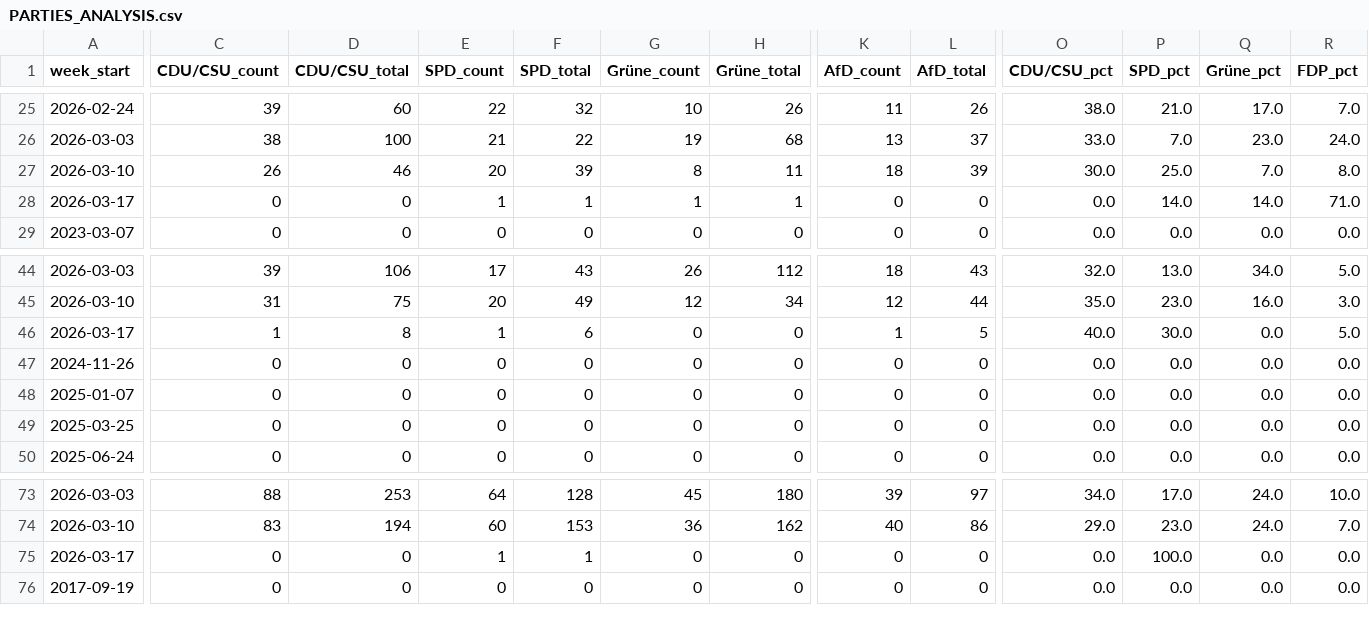
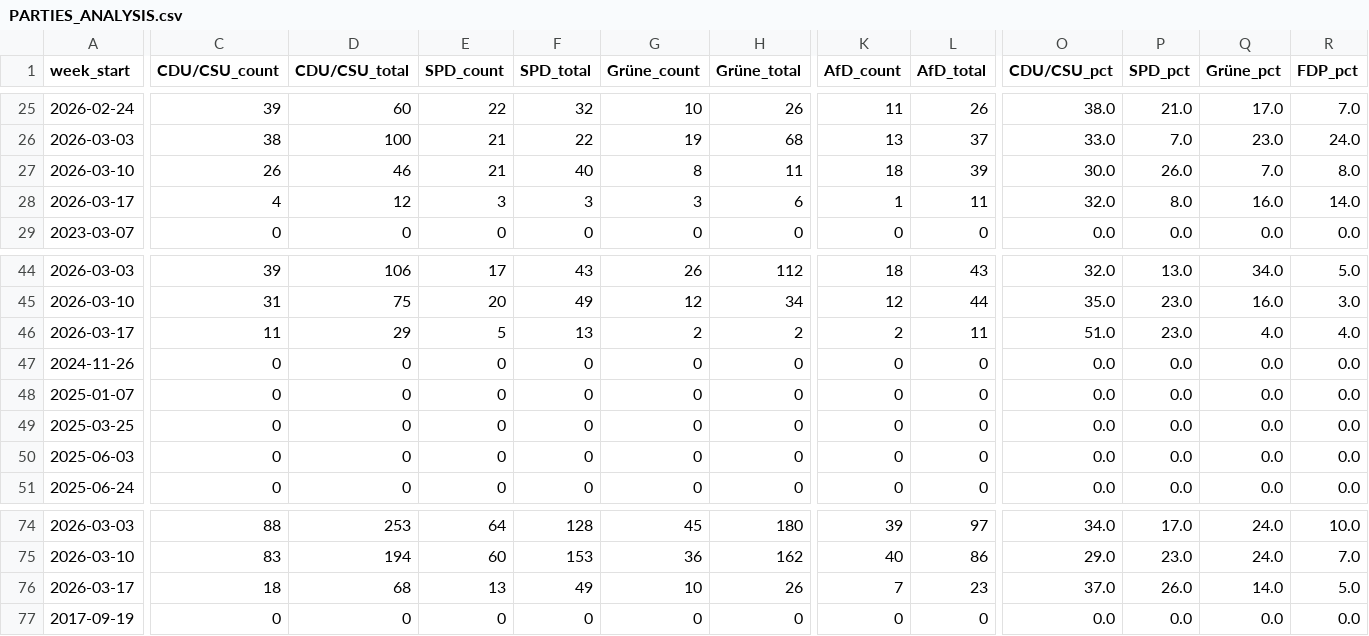
Before and after one commit to sakulmot99/Media-Monitoring, a CSV file: datasets/PARTIES_ANALYSIS.csv, drawn as a sheet; only a part is shown, gaps mark what is left out; removed rows and columns are numbered as before the commit, all else as after; rows hold the shown columns only; the diff covers the shown part only; the diff names each change by its address in the sheet, - before the commit and + after, or states it on an @@ line.

```diff
--- a/datasets/PARTIES_ANALYSIS.csv
+++ b/datasets/PARTIES_ANALYSIS.csv
-E27 (SPD_count): 20
+E27 (SPD_count): 21
-F27 (SPD_total): 39
+F27 (SPD_total): 40
-P27 (SPD_pct): 25.0
+P27 (SPD_pct): 26.0
-C28 (CDU/CSU_count): 0
+C28 (CDU/CSU_count): 4
-D28 (CDU/CSU_total): 0
+D28 (CDU/CSU_total): 12
-E28 (SPD_count): 1
+E28 (SPD_count): 3
-F28 (SPD_total): 1
+F28 (SPD_total): 3
-G28 (Grüne_count): 1
+G28 (Grüne_count): 3
-H28 (Grüne_total): 1
+H28 (Grüne_total): 6
-K28 (AfD_count): 0
+K28 (AfD_count): 1
-L28 (AfD_total): 0
+L28 (AfD_total): 11
-O28 (CDU/CSU_pct): 0.0
+O28 (CDU/CSU_pct): 32.0
-P28 (SPD_pct): 14.0
+P28 (SPD_pct): 8.0
-Q28 (Grüne_pct): 14.0
+Q28 (Grüne_pct): 16.0
-R28 (FDP_pct): 71.0
+R28 (FDP_pct): 14.0
-row 46: 2026-03-17 | 1 | 8 | 1 | 6 | 0 | 0 | 1 | 5 | 40.0 | 30.0 | 0.0 | 5.0
+row 46: 2026-03-17 | 11 | 29 | 5 | 13 | 2 | 2 | 2 | 11 | 51.0 | 23.0 | 4.0 | 4.0
+row 50: 2025-06-03 | 0 | 0 | 0 | 0 | 0 | 0 | 0 | 0 | 0.0 | 0.0 | 0.0 | 0.0
-row 75: 2026-03-17 | 0 | 0 | 1 | 1 | 0 | 0 | 0 | 0 | 0.0 | 100.0 | 0.0 | 0.0
+row 76: 2026-03-17 | 18 | 68 | 13 | 49 | 10 | 26 | 7 | 23 | 37.0 | 26.0 | 14.0 | 5.0
```
Also changed, not shown: 1 edited cell elsewhere in this file.
